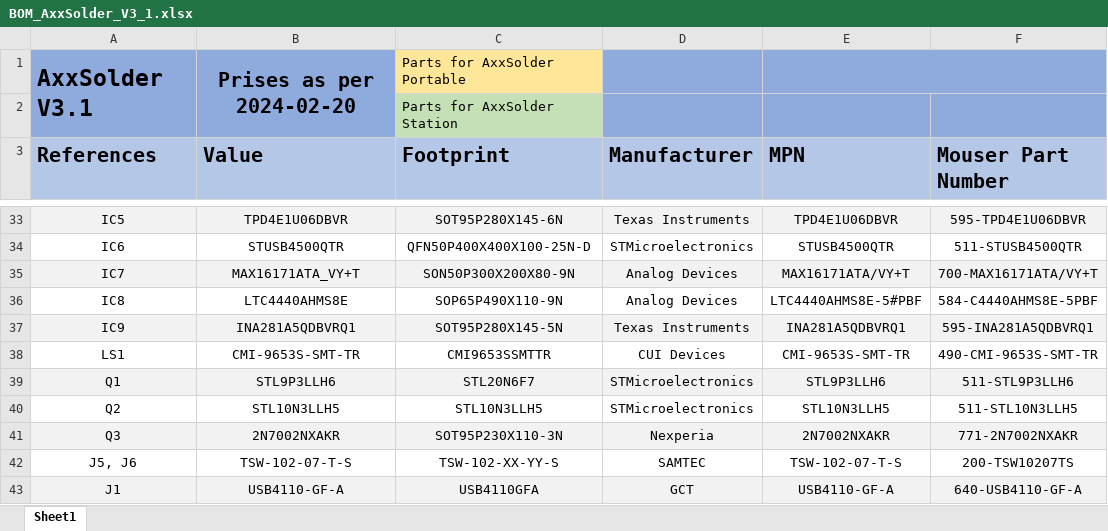
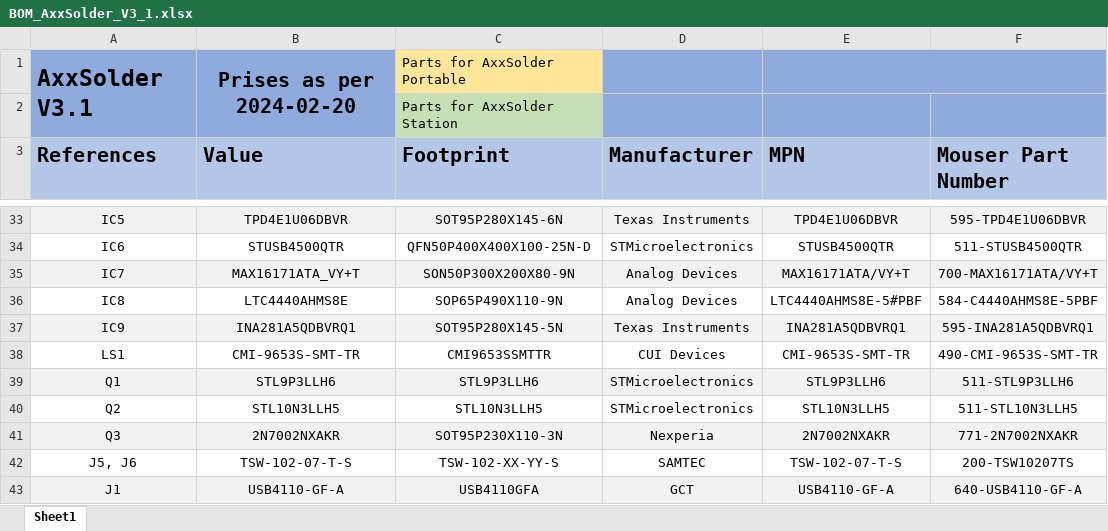
Before and after one commit to AxxAxx/AxxSolder, an Excel workbook: AxxSolder_hardware/bom/BOM_AxxSolder_V3_1.xlsx, sheet Sheet1, drawn as a sheet; only a part is shown, gaps mark what is left out; values as stored, in another font and other column widths than the file's, no borders; the diff names each change by its address in the sheet, - before the commit and + after, or states it on an @@ line.

Commit message:
Update footprint name of STL9P3LLH6 to be correct

```diff
--- a/AxxSolder_hardware/bom/BOM_AxxSolder_V3_1.xlsx (sheet Sheet1)
+++ b/AxxSolder_hardware/bom/BOM_AxxSolder_V3_1.xlsx (sheet Sheet1)
-C39 (Footprint): STL20N6F7
+C39 (Footprint): STL9P3LLH6
```
Also changed, not shown: 3 other files.
